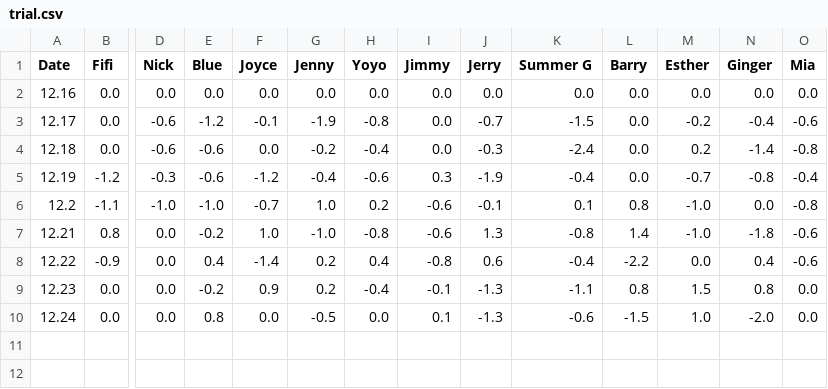
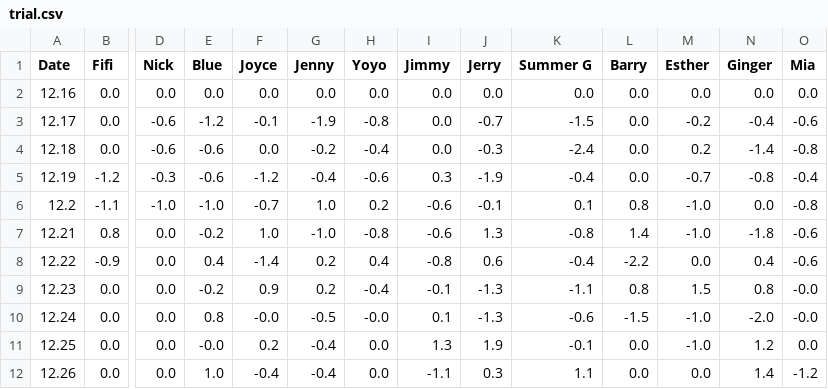
Before and after one commit to gderiddershanghai/weight-loss-tracker, a CSV file: data/trial.csv, drawn as a sheet; only a part is shown, gaps mark what is left out; rows hold the shown columns only; the diff names each change by its address in the sheet, - before the commit and + after, or states it on an @@ line.

```diff
--- a/data/trial.csv
+++ b/data/trial.csv
-O9:O10 (Mia): 0.0
+O9:O10 (Mia): -0.0
-F10 (Joyce): 0.0
+F10 (Joyce): -0.0
-H10 (Yoyo): 0.0
+H10 (Yoyo): -0.0
-M10 (Esther): 1.0
+M10 (Esther): -1.0
+row 11: 12.25 | 0.0 | 0.0 | -0.0 | 0.2 | -0.4 | 0.0 | 1.3 | 1.9 | -0.1 | 0.0 | -1.0 | 1.2 | 0.0
+row 12: 12.26 | 0.0 | 0.0 | 1.0 | -0.4 | -0.4 | 0.0 | -1.1 | 0.3 | 1.1 | 0.0 | 0.0 | 1.4 | -1.2
```
Also changed, not shown: 7 other files.
